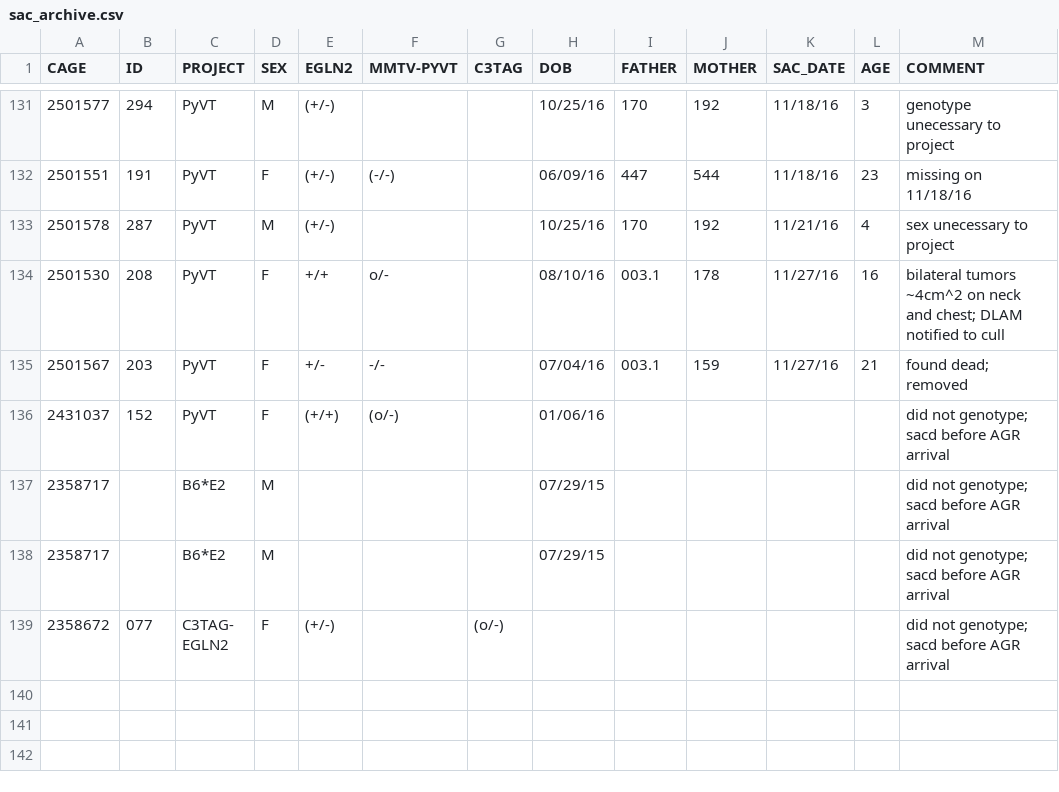
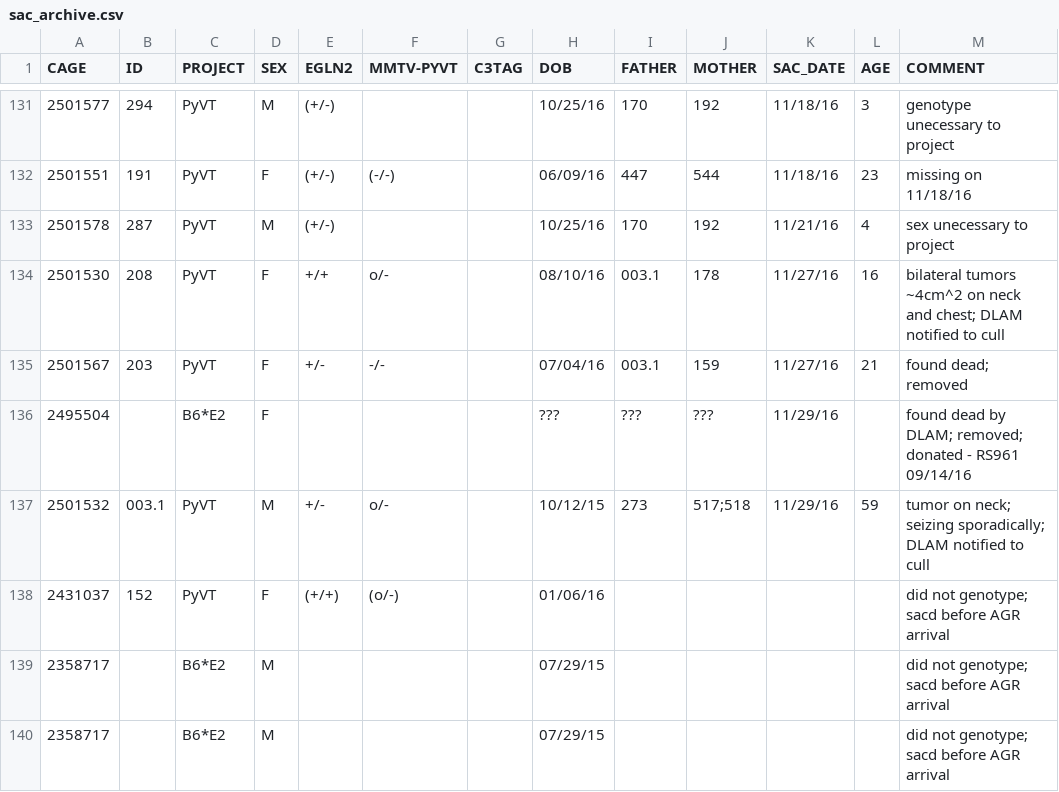
Before and after one commit to qzhanglab/animal_tracking, a CSV file: sac_archive.csv, drawn as a sheet; only a part is shown, gaps mark what is left out; the shorter side is filled out with more unchanged rows; the diff names each change by its address in the sheet, - before the commit and + after, or states it on an @@ line.

```diff
--- a/sac_archive.csv
+++ b/sac_archive.csv
+row 136: 2495504 |  | B6*E2 | F |  |  |  | ??? | ??? | ??? | 11/29/16 |  | found dead by DLAM; removed; donated - RS961 09/14/16
+row 137: 2501532 | 003.1 | PyVT | M | +/- | o/- |  | 10/12/15 | 273 | 517;518 | 11/29/16 | 59 | tumor on neck; seizing sporadically; DLAM notified to cull
```
Also changed, not shown: master_animal_list.csv.
